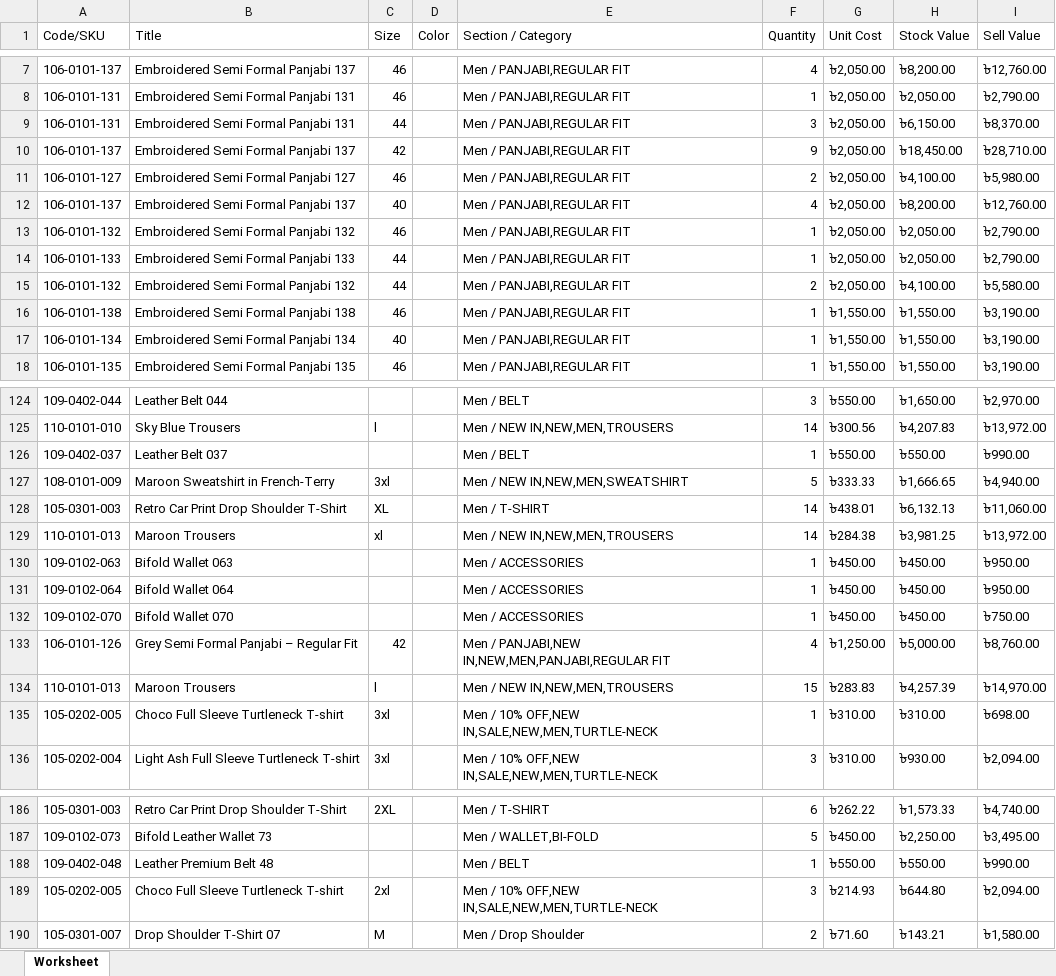
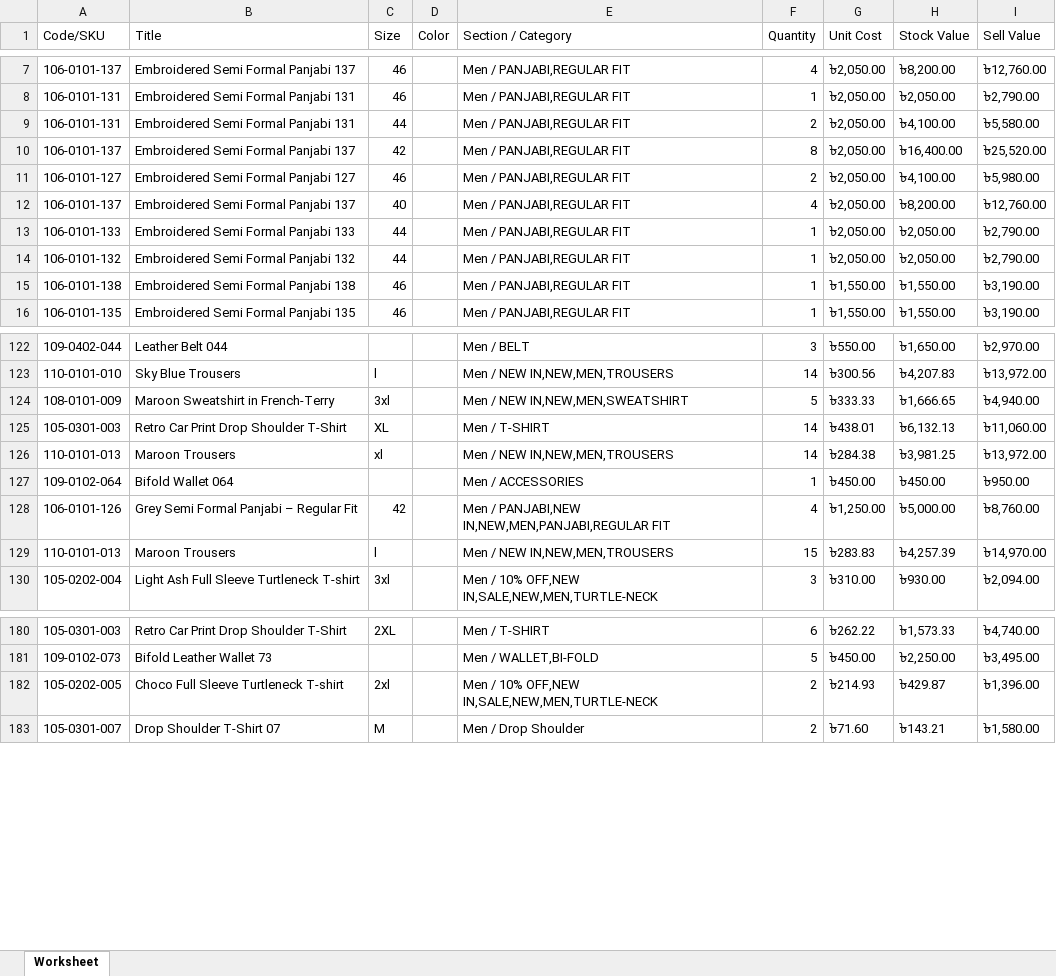
Before and after one commit to Sajid-ul-Islam/DEEN-OPS, an Excel workbook: src/inventory/Cum.xlsx, sheet Worksheet, drawn as a sheet; only a part is shown, gaps mark what is left out; values as stored, in another font and other column widths than the file's, no borders; removed rows and columns are numbered as before the commit, all else as after; the diff covers the shown part only; the diff names each change by its address in the sheet, - before the commit and + after, or states it on an @@ line.

```diff
--- a/src/inventory/Cum.xlsx (sheet Worksheet)
+++ b/src/inventory/Cum.xlsx (sheet Worksheet)
-F9 (Quantity): 3
+F9 (Quantity): 2
-H9 (Stock Value): ৳6,150.00
+H9 (Stock Value): ৳4,100.00
-I9 (Sell Value): ৳8,370.00
+I9 (Sell Value): ৳5,580.00
-F10 (Quantity): 9
+F10 (Quantity): 8
-H10 (Stock Value): ৳18,450.00
+H10 (Stock Value): ৳16,400.00
-I10 (Sell Value): ৳28,710.00
+I10 (Sell Value): ৳25,520.00
-row 13: 106-0101-132 | Embroidered Semi Formal Panjabi 132 | 46 |  | Men / PANJABI,REGULAR FIT | 1 | ৳2,050.00 | ৳2,050.00 | ৳2,790.00
-F14 (Quantity): 2
+F14 (Quantity): 1
-H14 (Stock Value): ৳4,100.00
+H14 (Stock Value): ৳2,050.00
-I14 (Sell Value): ৳5,580.00
+I14 (Sell Value): ৳2,790.00
-row 17: 106-0101-134 | Embroidered Semi Formal Panjabi 134 | 40 |  | Men / PANJABI,REGULAR FIT | 1 | ৳1,550.00 | ৳1,550.00 | ৳3,190.00
-row 126: 109-0402-037 | Leather Belt 037 |  |  | Men / BELT | 1 | ৳550.00 | ৳550.00 | ৳990.00
-row 130: 109-0102-063 | Bifold Wallet 063 |  |  | Men / ACCESSORIES | 1 | ৳450.00 | ৳450.00 | ৳950.00
-row 132: 109-0102-070 | Bifold Wallet 070 |  |  | Men / ACCESSORIES | 1 | ৳450.00 | ৳450.00 | ৳750.00
-row 135: 105-0202-005 | Choco Full Sleeve Turtleneck T-shirt | 3xl |  | Men / 10% OFF,NEW IN,SALE,NEW,MEN,TURTLE-NECK | 1 | ৳310.00 | ৳310.00 | ৳698.00
-row 188: 109-0402-048 | Leather Premium Belt 48 |  |  | Men / BELT | 1 | ৳550.00 | ৳550.00 | ৳990.00
-F182 (Quantity): 3
+F182 (Quantity): 2
-H182 (Stock Value): ৳644.80
+H182 (Stock Value): ৳429.87
-I182 (Sell Value): ৳2,094.00
+I182 (Sell Value): ৳1,396.00
```
Also changed, not shown: 2 removed rows and 92 edited cells elsewhere in this sheet, src/inventory/Mir.xlsx, src/inventory/Syl.xlsx, 5 other files.
